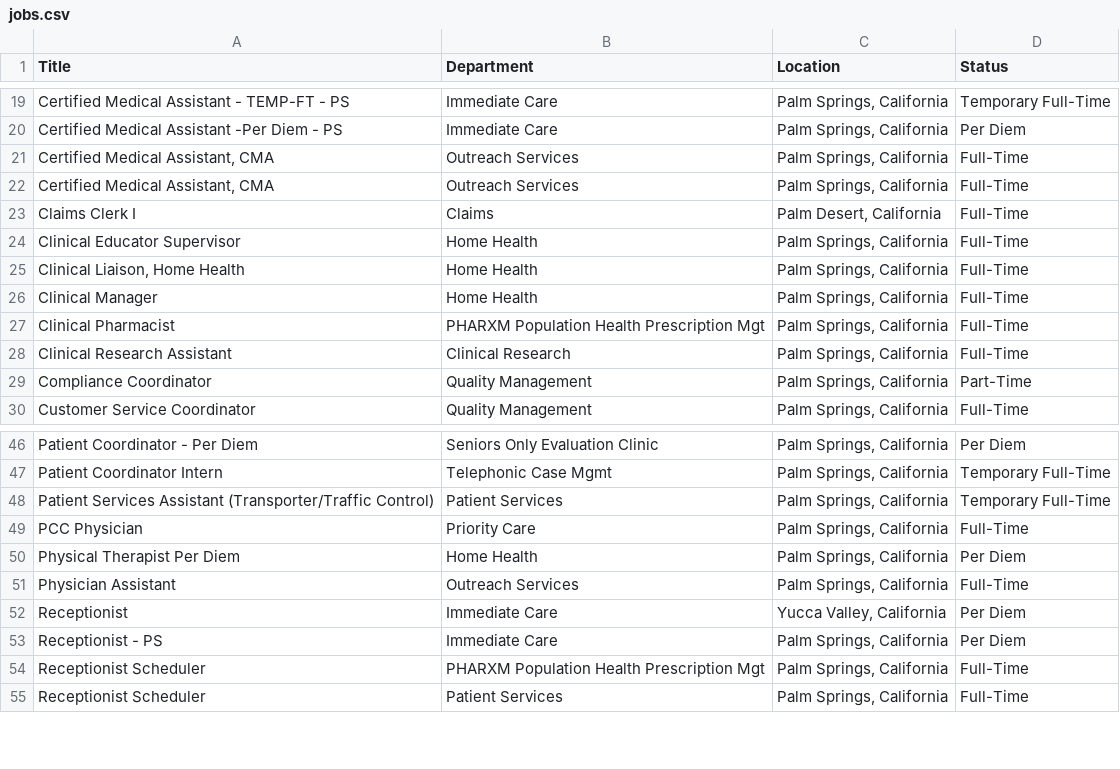
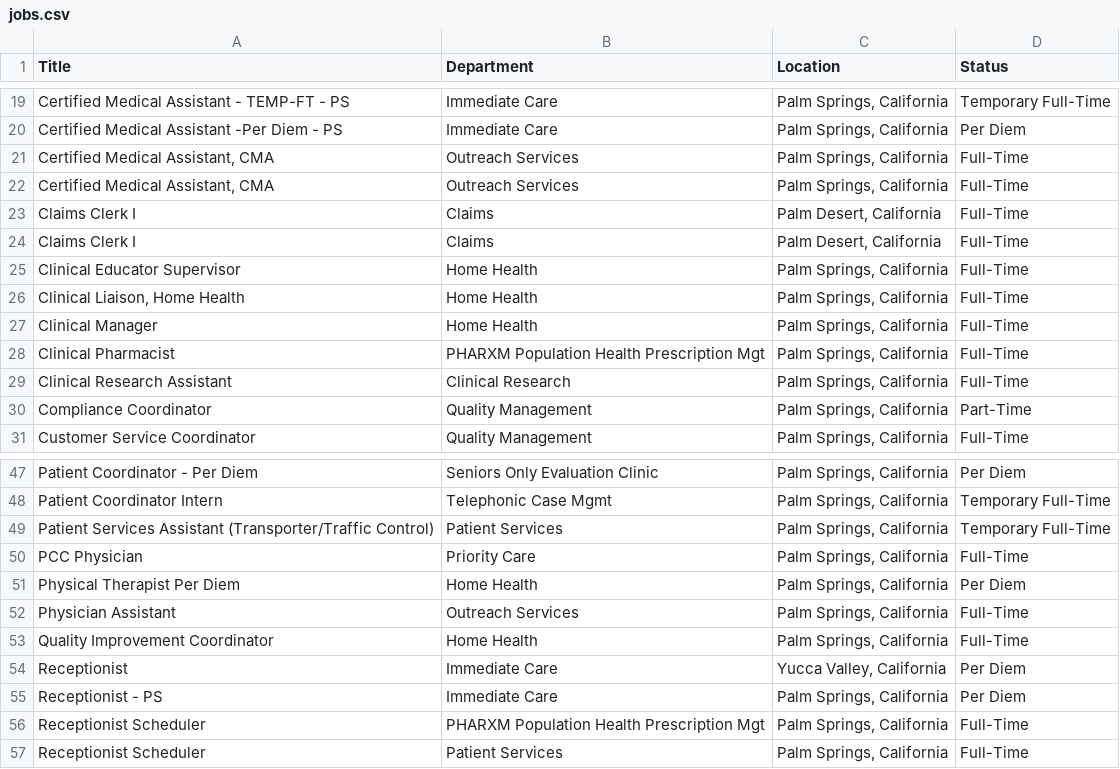
Before and after one commit to ryancheley/dohc_jobs, a CSV file: jobs.csv, drawn as a sheet; only a part is shown, gaps mark what is left out; the diff names each change by its address in the sheet, - before the commit and + after, or states it on an @@ line.

```diff
--- a/jobs.csv
+++ b/jobs.csv
+row 24: Claims Clerk I | Claims | Palm Desert, California | Full-Time
+row 53: Quality Improvement Coordinator | Home Health | Palm Springs, California | Full-Time
```
